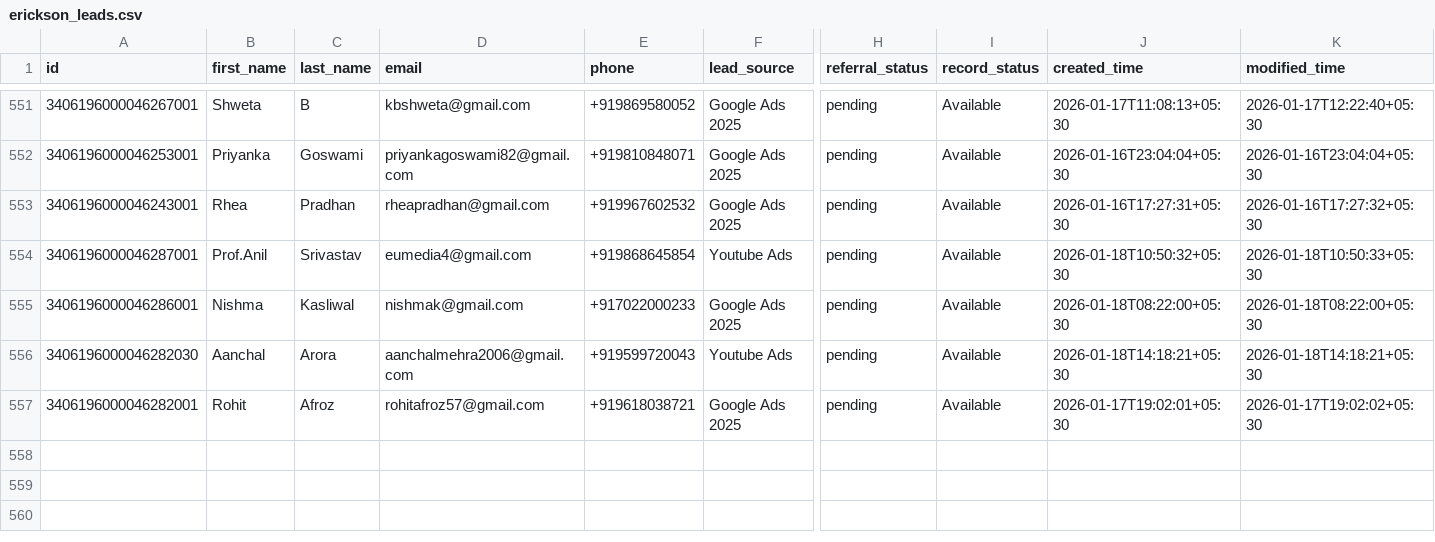
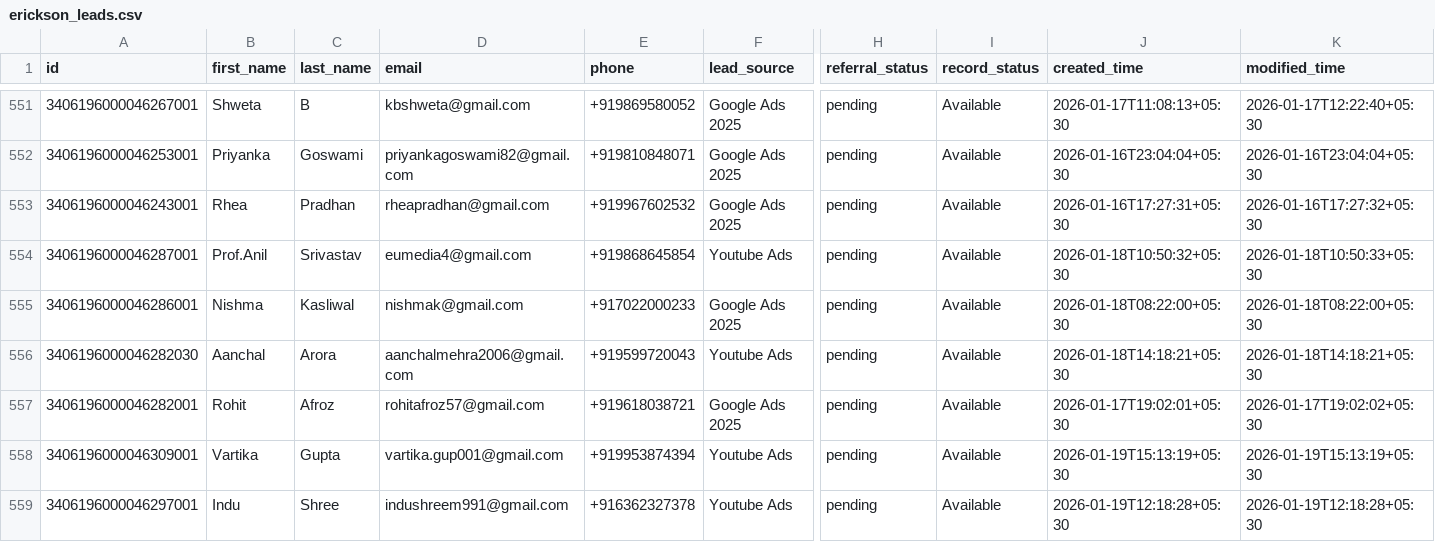
Before and after one commit to navneet-xmonks/leads, a CSV file: erickson_leads.csv, drawn as a sheet; only a part is shown, gaps mark what is left out; rows hold the shown columns only; the diff names each change by its address in the sheet, - before the commit and + after, or states it on an @@ line.

```diff
--- a/erickson_leads.csv
+++ b/erickson_leads.csv
+row 558: 3406196000046309001 | Vartika | Gupta | vartika.gup001@gmail.com | +919953874394 | Youtube Ads | pending | Available | 2026-01-19T15:13:19+05:30 | 2026-01-19T15:13:19+05:30
+row 559: 3406196000046297001 | Indu | Shree | indushreem991@gmail.com | +916362327378 | Youtube Ads | pending | Available | 2026-01-19T12:18:28+05:30 | 2026-01-19T12:18:28+05:30
```
Also changed, not shown: 3 other files.
